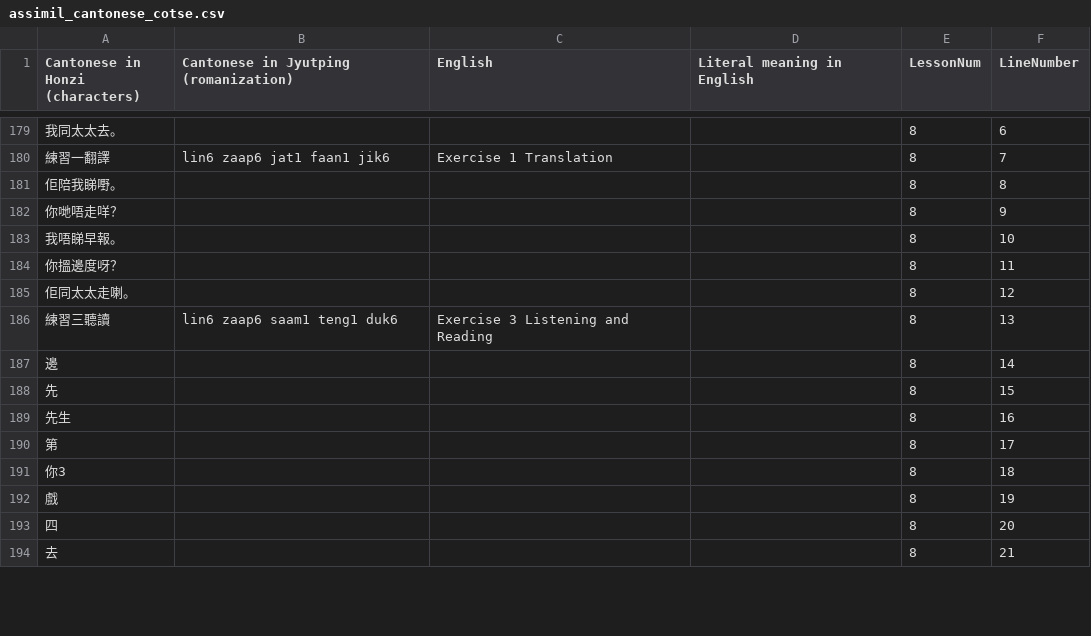
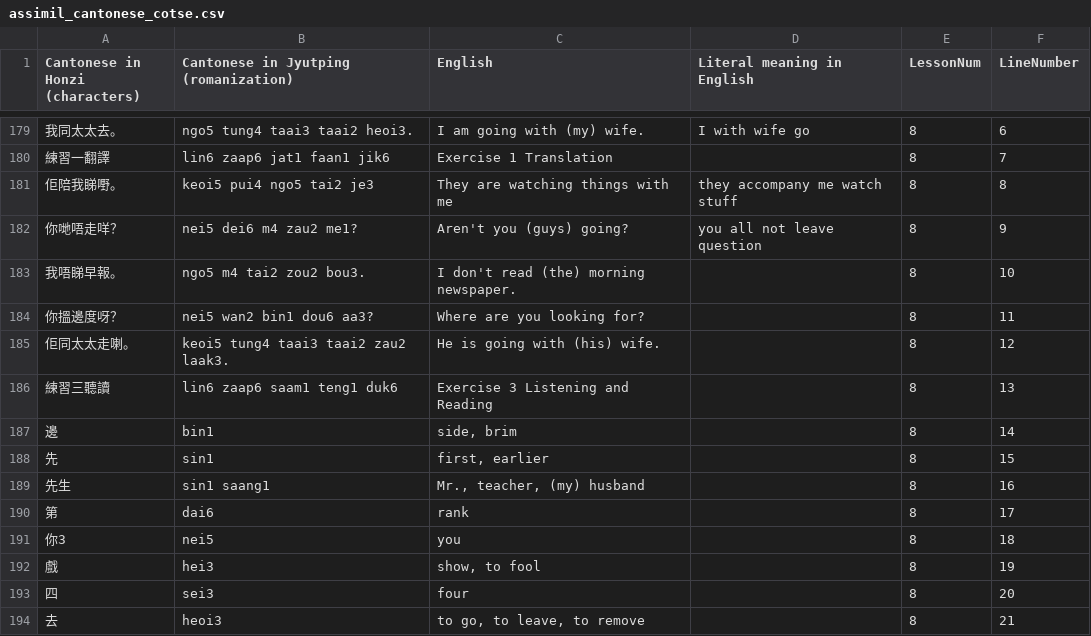
Before and after one commit to cotse900/linguistics, a CSV file: assimil_cantonese_cotse.csv, drawn as a sheet; only a part is shown, gaps mark what is left out; the diff covers the shown part only.

```diff
--- a/assimil_cantonese_cotse.csv
+++ b/assimil_cantonese_cotse.csv
@@ -179,16 +179,16 @@
-我同太太去。,,,,8,6
+我同太太去。,ngo5 tung4 taai3 taai2 heoi3.,I am going with (my) wife.,I with wife go,8,6
 練習一翻譯,lin6 zaap6 jat1 faan1 jik6,Exercise 1 Translation,,8,7
-佢陪我睇嘢。,,,,8,8
-你哋唔走咩？,,,,8,9
-我唔睇早報。,,,,8,10
-你搵邊度呀？,,,,8,11
-佢同太太走喇。,,,,8,12
+佢陪我睇嘢。,keoi5 pui4 ngo5 tai2 je3,They are watching things with me,they accompany me watch stuff,8,8
+你哋唔走咩？,nei5 dei6 m4 zau2 me1?,Aren't you (guys) going?,you all not leave question,8,9
+我唔睇早報。,ngo5 m4 tai2 zou2 bou3.,I don't read (the) morning newspaper.,,8,10
+你搵邊度呀？,nei5 wan2 bin1 dou6 aa3?,Where are you looking for?,,8,11
+佢同太太走喇。,keoi5 tung4 taai3 taai2 zau2 laak3.,He is going with (his) wife.,,8,12
 練習三聽讀,lin6 zaap6 saam1 teng1 duk6,Exercise 3 Listening and Reading,,8,13
-邊,,,,8,14
-先,,,,8,15
-先生,,,,8,16
-第,,,,8,17
-你3,,,,8,18
-戲,,,,8,19
-四,,,,8,20
-去,,,,8,21
+邊,bin1,"side, brim",,8,14
+先,sin1,"first, earlier",,8,15
+先生,sin1 saang1,"Mr., teacher, (my) husband",,8,16
+第,dai6,rank,,8,17
+你3,nei5,you,,8,18
+戲,hei3,"show, to fool",,8,19
+四,sei3,four,,8,20
+去,heoi3,"to go, to leave, to remove",,8,21
```
Also changed, not shown: 1 added row, 1 removed row and 111 edited cells elsewhere in this file.
